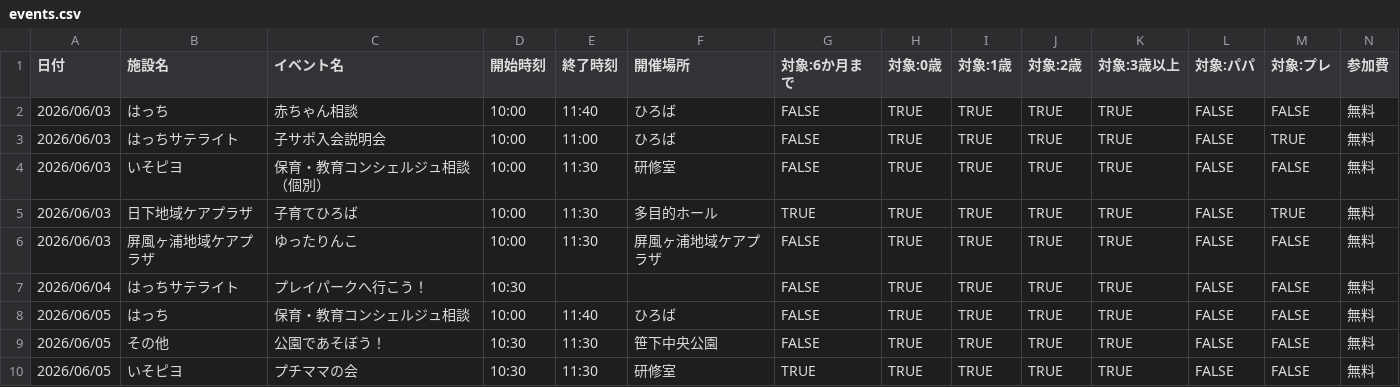
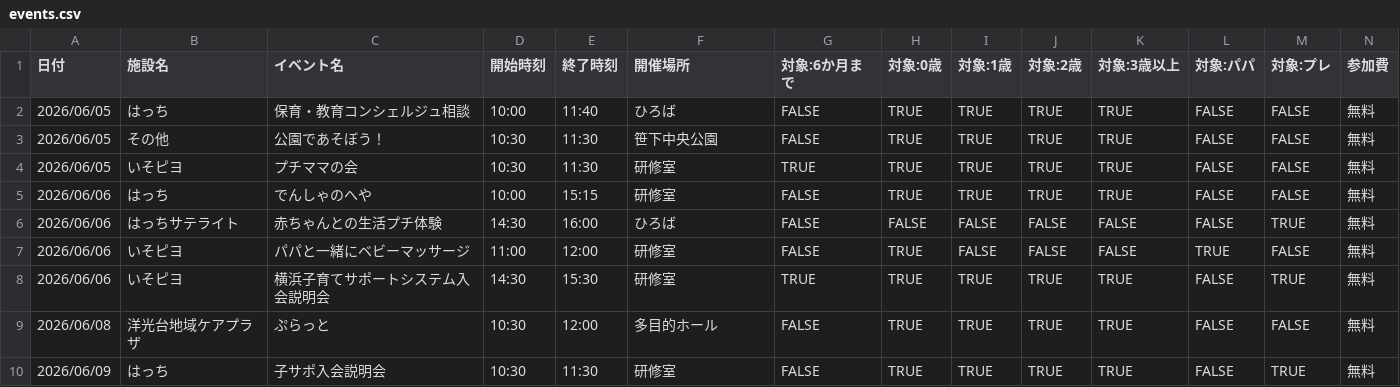
Before and after one commit to s1r-J/konan-baby-calendar, a CSV file: events.csv, drawn as a sheet; only a part is shown; the shorter side is filled out with more unchanged rows; rows hold the shown columns only; the diff names each change by its address in the sheet, - before the commit and + after, or states it on an @@ line.

```diff
--- a/events.csv
+++ b/events.csv
-row 2: 2026/06/03 | はっち | 赤ちゃん相談 | 10:00 | 11:40 | ひろば | FALSE | TRUE | TRUE | TRUE | TRUE | FALSE | FALSE | 無料
-row 3: 2026/06/03 | はっちサテライト | 子サポ入会説明会 | 10:00 | 11:00 | ひろば | FALSE | TRUE | TRUE | TRUE | TRUE | FALSE | TRUE | 無料
-row 4: 2026/06/03 | いそピヨ | 保育・教育コンシェルジュ相談（個別） | 10:00 | 11:30 | 研修室 | FALSE | TRUE | TRUE | TRUE | TRUE | FALSE | FALSE | 無料
-row 5: 2026/06/03 | 日下地域ケアプラザ | 子育てひろば | 10:00 | 11:30 | 多目的ホール | TRUE | TRUE | TRUE | TRUE | TRUE | FALSE | TRUE | 無料
-row 6: 2026/06/03 | 屏風ヶ浦地域ケアプラザ | ゆったりんこ | 10:00 | 11:30 | 屏風ヶ浦地域ケアプラザ | FALSE | TRUE | TRUE | TRUE | TRUE | FALSE | FALSE | 無料
-row 7: 2026/06/04 | はっちサテライト | プレイパークへ行こう！ | 10:30 |  |  | FALSE | TRUE | TRUE | TRUE | TRUE | FALSE | FALSE | 無料
```
Also changed, not shown: 8 other files.
